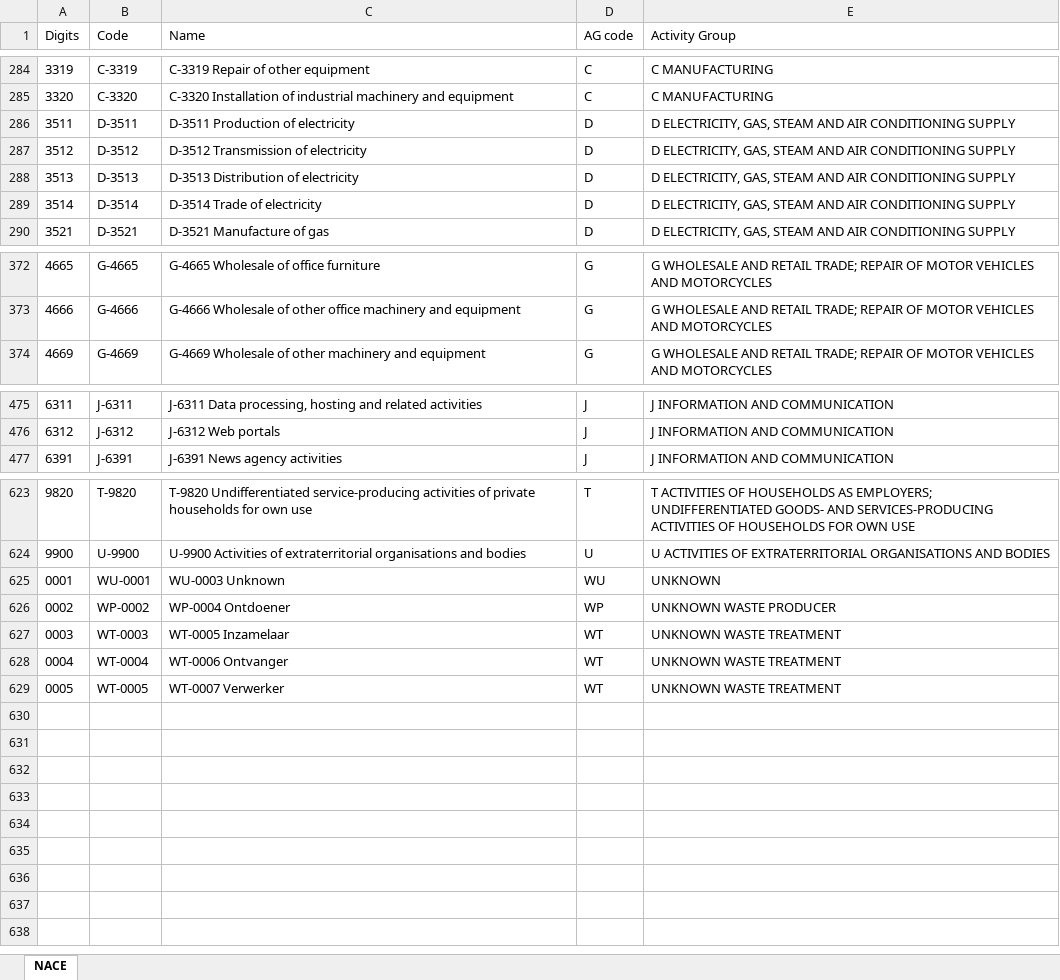
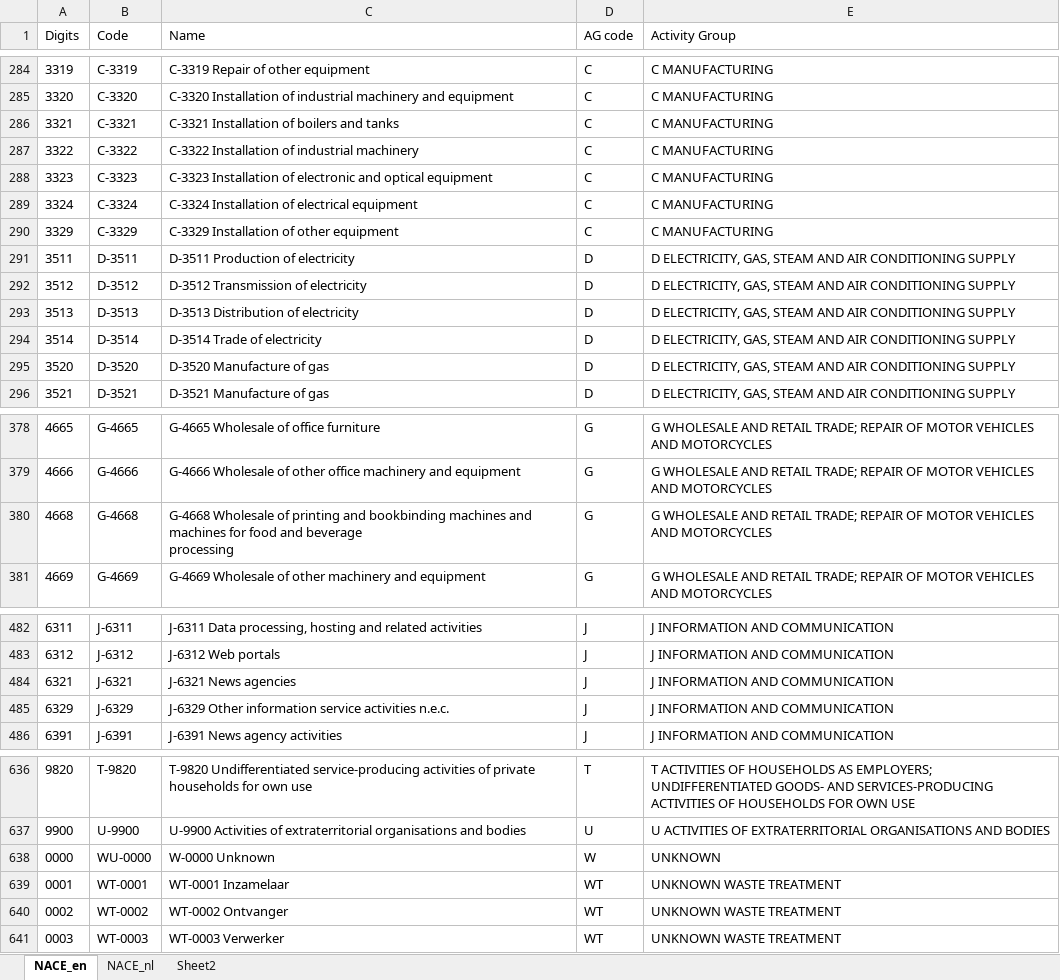
Before and after one commit to rusne/geoFluxus, an Excel workbook: Public_data/NACE_table.xlsx, sheet NACE_en, drawn as a sheet; only a part is shown, gaps mark what is left out; values as stored, in another font and other column widths than the file's, no borders; removed rows and columns are numbered as before the commit, all else as after; ↵ is a line break in a cell; the diff covers the shown part only; the diff names each change by its address in the sheet, - before the commit and + after, or states it on an @@ line.

```diff
--- a/Public_data/NACE_table.xlsx (sheet NACE_en)
+++ b/Public_data/NACE_table.xlsx (sheet NACE_en)
-sheet tab: NACE
+sheet tab: NACE_en
+sheet tab: NACE_nl
+sheet tab: Sheet2
+row 286: 3321 | C-3321 | C-3321 Installation of boilers and tanks | C | C MANUFACTURING
+row 287: 3322 | C-3322 | C-3322 Installation of industrial machinery | C | C MANUFACTURING
+row 288: 3323 | C-3323 | C-3323 Installation of electronic and optical equipment | C | C MANUFACTURING
+row 289: 3324 | C-3324 | C-3324 Installation of electrical equipment | C | C MANUFACTURING
+row 290: 3329 | C-3329 | C-3329 Installation of other equipment | C | C MANUFACTURING
+row 295: 3520 | D-3520 | D-3520 Manufacture of gas | D | D ELECTRICITY, GAS, STEAM AND AIR CONDITIONING SUPPLY
+row 380: 4668 | G-4668 | G-4668 Wholesale of printing and bookbinding machines and machines for food and beverage ↵ processing | G | G WHOLESALE AND RETAIL TRADE; REPAIR OF MOTOR VEHICLES AND MOTORCYCLES
+row 484: 6321 | J-6321 | J-6321 News agencies | J | J INFORMATION AND COMMUNICATION
+row 485: 6329 | J-6329 | J-6329 Other information service activities n.e.c. | J | J INFORMATION AND COMMUNICATION
+row 638: 0000 | WU-0000 | W-0000 Unknown | W | UNKNOWN
-B639 (Code): WU-0001
+B639 (Code): WT-0001
-C639 (Name): WU-0003 Unknown
+C639 (Name): WT-0001 Inzamelaar
-D639 (AG code): WU
+D639 (AG code): WT
-E639 (Activity Group): UNKNOWN
+E639 (Activity Group): UNKNOWN WASTE TREATMENT
-B640 (Code): WP-0002
+B640 (Code): WT-0002
-C640 (Name): WP-0004 Ontdoener
+C640 (Name): WT-0002 Ontvanger
-D640 (AG code): WP
+D640 (AG code): WT
-E640 (Activity Group): UNKNOWN WASTE PRODUCER
+E640 (Activity Group): UNKNOWN WASTE TREATMENT
-C641 (Name): WT-0005 Inzamelaar
+C641 (Name): WT-0003 Verwerker
-row 628: 0004 | WT-0004 | WT-0006 Ontvanger | WT | UNKNOWN WASTE TREATMENT
-row 629: 0005 | WT-0005 | WT-0007 Verwerker | WT | UNKNOWN WASTE TREATMENT
```
Also changed, not shown: 4 added rows elsewhere in this sheet, formulas that keep their value, Public_data/Exports_FW_part1/Export_LMA_compositions.xlsx, Public_data/Exports_FW_part1/actor_roles_summary.xlsx, 12 other files.
